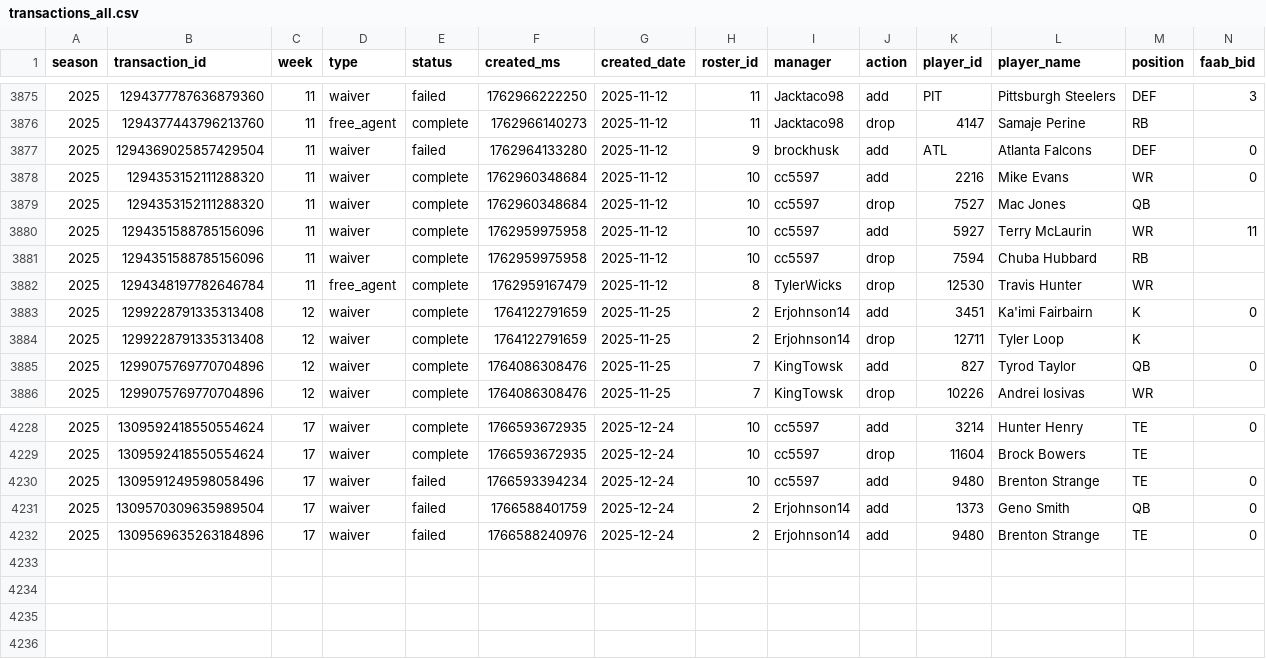
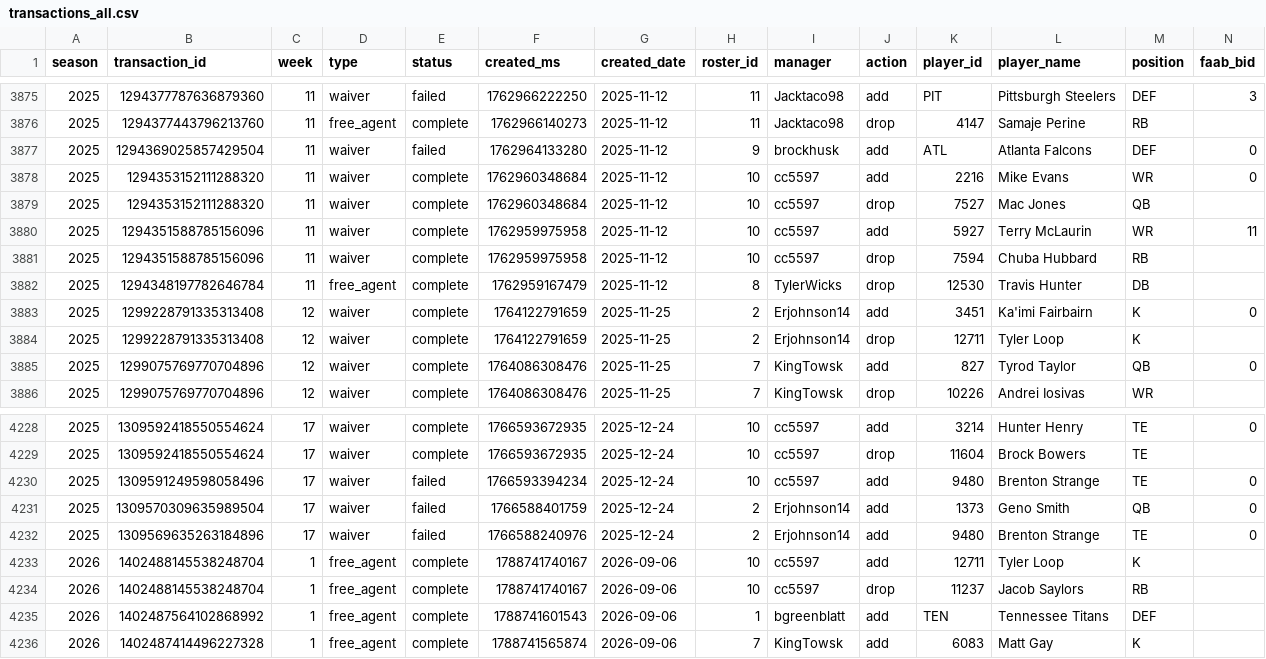
Before and after one commit to BradHagstrom16/the-league, a CSV file: data/transactions_all.csv, drawn as a sheet; only a part is shown, gaps mark what is left out.

```diff
--- a/data/transactions_all.csv
+++ b/data/transactions_all.csv
@@ -3881,3 +3881,3 @@ season,transaction_id,week,type,status,created_ms,created_date,roster_id,manager
 2025,1294351588785156096,11,waiver,complete,1762959975958,2025-11-12,10,cc5597,drop,7594,Chuba Hubbard,RB,
-2025,1294348197782646784,11,free_agent,complete,1762959167479,2025-11-12,8,TylerWicks,drop,12530,Travis Hunter,WR,
+2025,1294348197782646784,11,free_agent,complete,1762959167479,2025-11-12,8,TylerWicks,drop,12530,Travis Hunter,DB,
 2025,1299228791335313408,12,waiver,complete,1764122791659,2025-11-25,2,Erjohnson14,add,3451,Ka'imi Fairbairn,K,0
@@ -4232 +4232,5 @@ season,transaction_id,week,type,status,created_ms,created_date,roster_id,manager
 2025,1309569635263184896,17,waiver,failed,1766588240976,2025-12-24,2,Erjohnson14,add,9480,Brenton Strange,TE,0
+2026,1402488145538248704,1,free_agent,complete,1788741740167,2026-09-06,10,cc5597,add,12711,Tyler Loop,K,
+2026,1402488145538248704,1,free_agent,complete,1788741740167,2026-09-06,10,cc5597,drop,11237,Jacob Saylors,RB,
+2026,1402487564102868992,1,free_agent,complete,1788741601543,2026-09-06,1,bgreenblatt,add,TEN,Tennessee Titans,DEF,
+2026,1402487414496227328,1,free_agent,complete,1788741565874,2026-09-06,7,KingTowsk,add,6083,Matt Gay,K,
```
Also changed, not shown: data/brackets_all.csv, data/league_history.csv, 49 other files.
